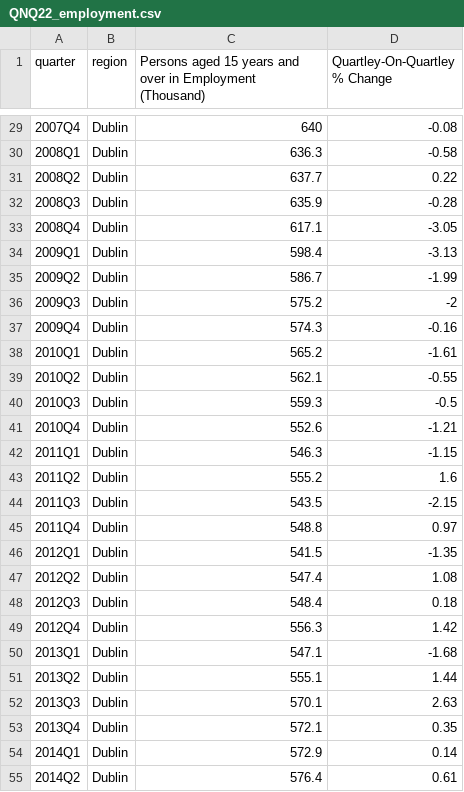
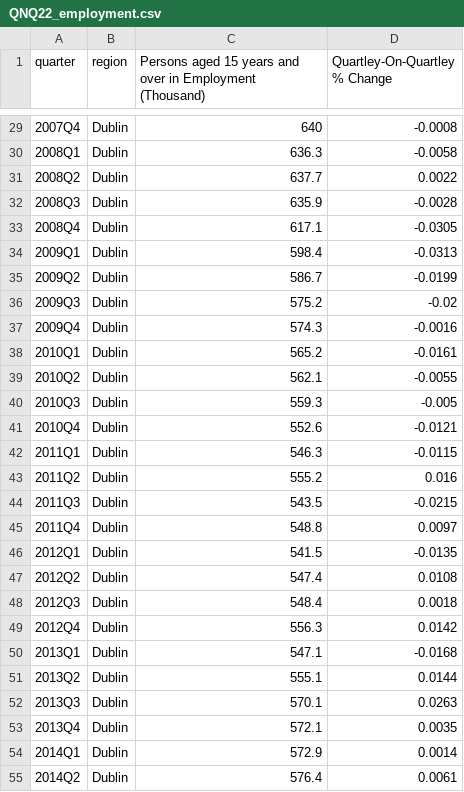
Before and after one commit to BuildingCityDashboards/bcd-dd-v2.1, a CSV file: public/data/Economy/QNQ22_employment.csv, drawn as a sheet; only a part is shown, gaps mark what is left out; the diff covers the shown part only.

```diff
--- a/public/data/Economy/QNQ22_employment.csv
+++ b/public/data/Economy/QNQ22_employment.csv
@@ -29,27 +29,27 @@ quarter,region,Persons aged 15 years and over in Employment (Thousand),Quartley-
-2007Q4,Dublin,640,-0.08
-2008Q1,Dublin,636.3,-0.58
-2008Q2,Dublin,637.7,0.22
-2008Q3,Dublin,635.9,-0.28
-2008Q4,Dublin,617.1,-3.05
-2009Q1,Dublin,598.4,-3.13
-2009Q2,Dublin,586.7,-1.99
-2009Q3,Dublin,575.2,-2
-2009Q4,Dublin,574.3,-0.16
-2010Q1,Dublin,565.2,-1.61
-2010Q2,Dublin,562.1,-0.55
-2010Q3,Dublin,559.3,-0.5
-2010Q4,Dublin,552.6,-1.21
-2011Q1,Dublin,546.3,-1.15
-2011Q2,Dublin,555.2,1.6
-2011Q3,Dublin,543.5,-2.15
-2011Q4,Dublin,548.8,0.97
-2012Q1,Dublin,541.5,-1.35
-2012Q2,Dublin,547.4,1.08
-2012Q3,Dublin,548.4,0.18
-2012Q4,Dublin,556.3,1.42
-2013Q1,Dublin,547.1,-1.68
-2013Q2,Dublin,555.1,1.44
-2013Q3,Dublin,570.1,2.63
-2013Q4,Dublin,572.1,0.35
-2014Q1,Dublin,572.9,0.14
-2014Q2,Dublin,576.4,0.61
+2007Q4,Dublin,640,-0.0008
+2008Q1,Dublin,636.3,-0.0058
+2008Q2,Dublin,637.7,0.0022
+2008Q3,Dublin,635.9,-0.0028
+2008Q4,Dublin,617.1,-0.0305
+2009Q1,Dublin,598.4,-0.0313
+2009Q2,Dublin,586.7,-0.0199
+2009Q3,Dublin,575.2,-0.02
+2009Q4,Dublin,574.3,-0.0016
+2010Q1,Dublin,565.2,-0.0161
+2010Q2,Dublin,562.1,-0.0055
+2010Q3,Dublin,559.3,-0.005
+2010Q4,Dublin,552.6,-0.0121
+2011Q1,Dublin,546.3,-0.0115
+2011Q2,Dublin,555.2,0.016
+2011Q3,Dublin,543.5,-0.0215
+2011Q4,Dublin,548.8,0.0097
+2012Q1,Dublin,541.5,-0.0135
+2012Q2,Dublin,547.4,0.0108
+2012Q3,Dublin,548.4,0.0018
+2012Q4,Dublin,556.3,0.0142
+2013Q1,Dublin,547.1,-0.0168
+2013Q2,Dublin,555.1,0.0144
+2013Q3,Dublin,570.1,0.0263
+2013Q4,Dublin,572.1,0.0035
+2014Q1,Dublin,572.9,0.0014
+2014Q2,Dublin,576.4,0.0061
```
Also changed, not shown: 104 edited cells elsewhere in this file, public/data/Economy/annualemploymentchanges.csv, 22 other files.
